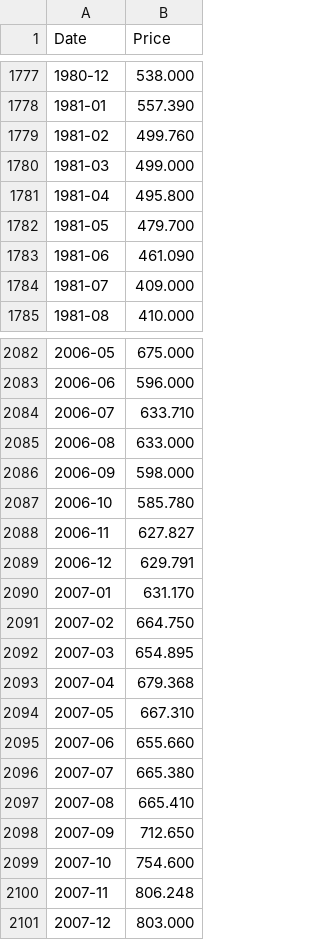
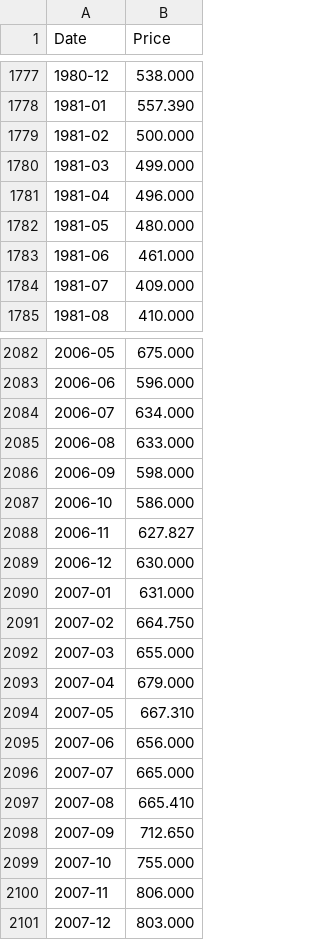
Before and after one commit to khskblue-ui/portfolio-backtester, a CSV file: data-src/gold-monthly.csv, drawn as a sheet; only a part is shown, gaps mark what is left out; the diff covers the shown part only.

```diff
--- a/data-src/gold-monthly.csv
+++ b/data-src/gold-monthly.csv
@@ -1778,7 +1778,7 @@ Date,Price
 1981-01,557.390
-1981-02,499.760
+1981-02,500.000
 1981-03,499.000
-1981-04,495.800
-1981-05,479.700
-1981-06,461.090
+1981-04,496.000
+1981-05,480.000
+1981-06,461.000
 1981-07,409.000
@@ -2083,19 +2083,19 @@ Date,Price
 2006-06,596.000
-2006-07,633.710
+2006-07,634.000
 2006-08,633.000
 2006-09,598.000
-2006-10,585.780
+2006-10,586.000
 2006-11,627.827
-2006-12,629.791
-2007-01,631.170
+2006-12,630.000
+2007-01,631.000
 2007-02,664.750
-2007-03,654.895
-2007-04,679.368
+2007-03,655.000
+2007-04,679.000
 2007-05,667.310
-2007-06,655.660
-2007-07,665.380
+2007-06,656.000
+2007-07,665.000
 2007-08,665.410
 2007-09,712.650
-2007-10,754.600
-2007-11,806.248
+2007-10,755.000
+2007-11,806.000
 2007-12,803.000
```
Also changed, not shown: 1 added row and 131 edited cells elsewhere in this file, data-src/fred-macro-monthly.csv, data-src/fred-tips10-monthly.csv, 5 other files.
